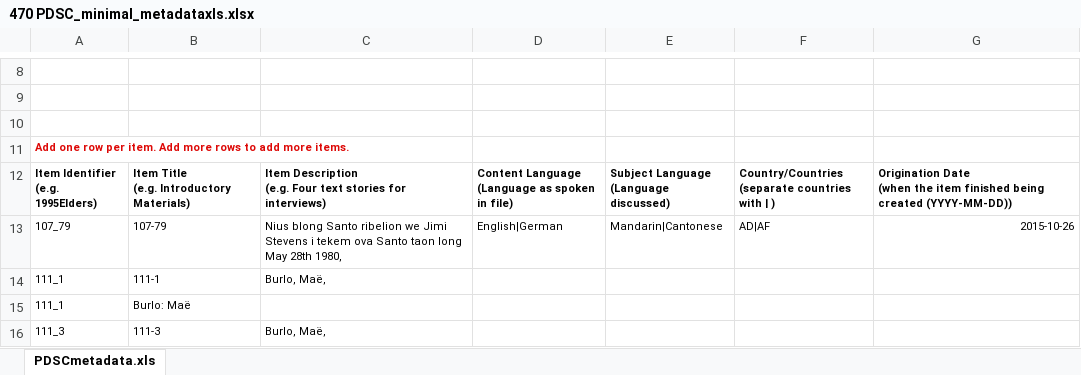
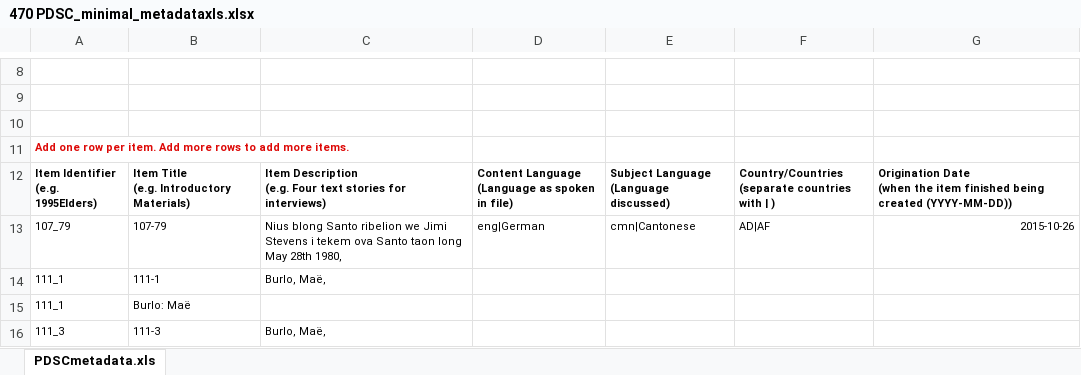
Before and after one commit to paradisec-archive/nabu, an Excel workbook: spec/support/data/minimal_metadata/470 PDSC_minimal_metadataxls.xlsx, sheet PDSCmetadata.xls, drawn as a sheet; only a part is shown, gaps mark what is left out; values as stored, in another font and other column widths than the file's, no borders; the diff names each change by its address in the sheet, - before the commit and + after, or states it on an @@ line.

Commit message:
Issue #390 WIP: Add pending specs

```diff
--- a/spec/support/data/minimal_metadata/470 PDSC_minimal_metadataxls.xlsx (sheet PDSCmetadata.xls)
+++ b/spec/support/data/minimal_metadata/470 PDSC_minimal_metadataxls.xlsx (sheet PDSCmetadata.xls)
-D13: English|German
+D13: eng|German
-E13: Mandarin|Cantonese
+E13: cmn|Cantonese
```
Also changed, not shown: 2 other files.
